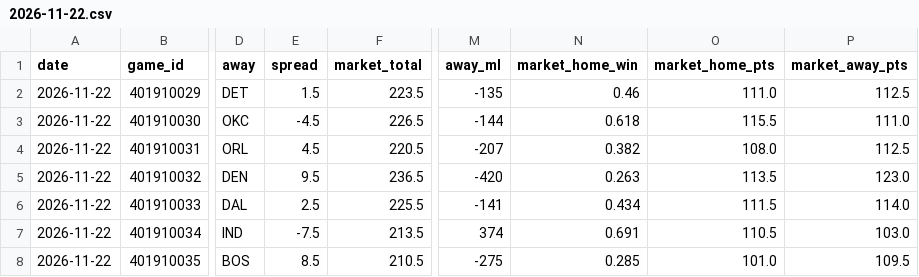
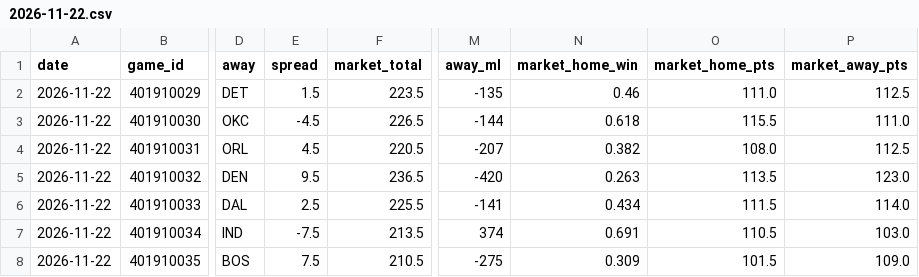
Before and after one commit to mason7park-debug/NBAprojections, a CSV file: data/gamepreds/2026-11-22.csv, drawn as a sheet; only a part is shown, gaps mark what is left out; the diff names each change by its address in the sheet, - before the commit and + after, or states it on an @@ line.

```diff
--- a/data/gamepreds/2026-11-22.csv
+++ b/data/gamepreds/2026-11-22.csv
-E8 (spread): 8.5
+E8 (spread): 7.5
-N8 (market_home_win): 0.285
+N8 (market_home_win): 0.309
-O8 (market_home_pts): 101.0
+O8 (market_home_pts): 101.5
-P8 (market_away_pts): 109.5
+P8 (market_away_pts): 109.0
```
Also changed, not shown: data/injuries/2026-11-22.csv, data/odds/2026-11-22.csv, 6 other files.
